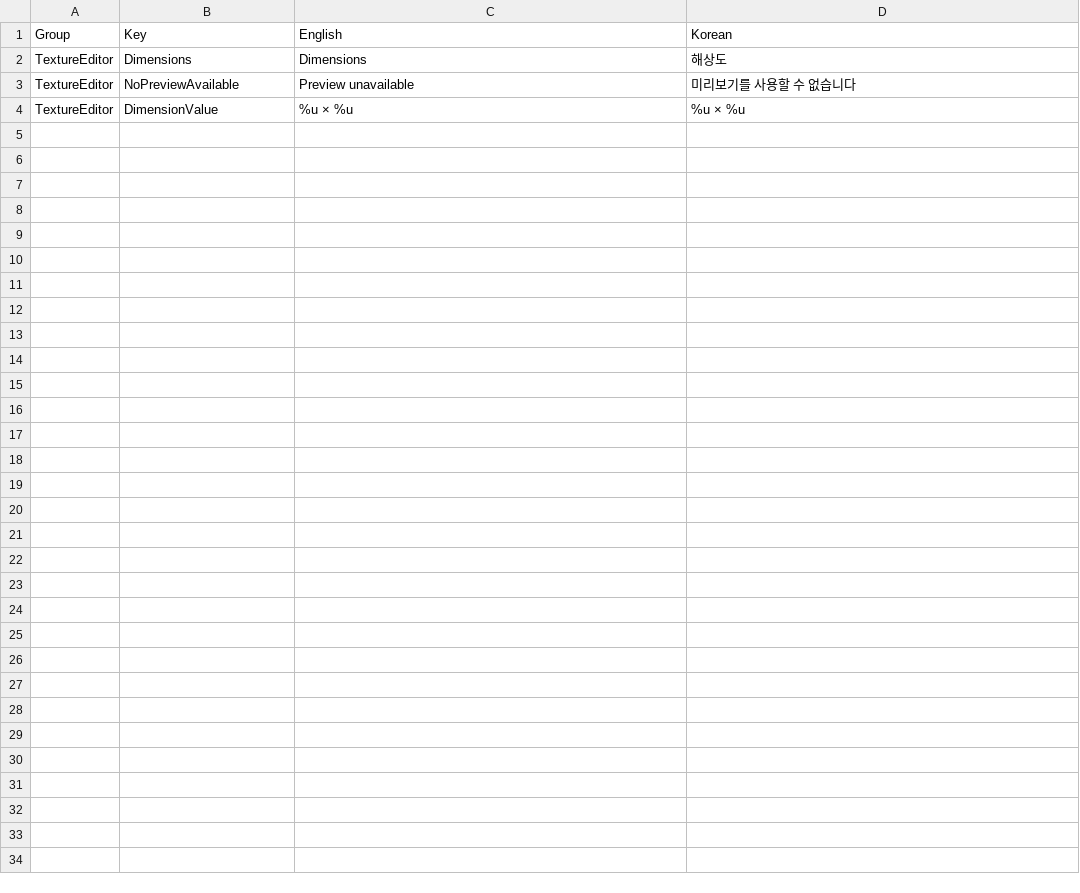
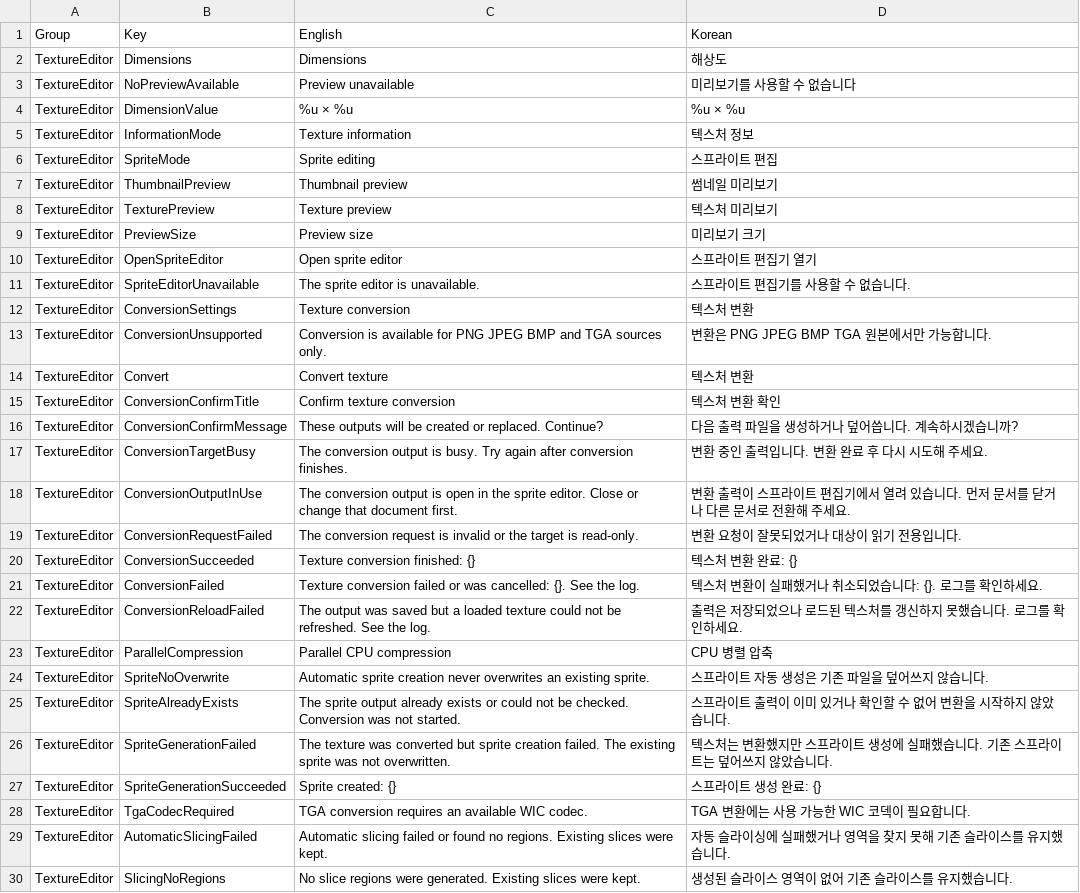
Before and after one commit to Bamtoliya/BamEngine, a CSV file: Editor/Resources/Data/Localization/Editor.TextureEditor.csv, drawn as a sheet; the diff names each change by its address in the sheet, - before the commit and + after, or states it on an @@ line.

```diff
--- a/Editor/Resources/Data/Localization/Editor.TextureEditor.csv
+++ b/Editor/Resources/Data/Localization/Editor.TextureEditor.csv
+row 5: TextureEditor | InformationMode | Texture information | 텍스처 정보
+row 6: TextureEditor | SpriteMode | Sprite editing | 스프라이트 편집
+row 7: TextureEditor | ThumbnailPreview | Thumbnail preview | 썸네일 미리보기
+row 8: TextureEditor | TexturePreview | Texture preview | 텍스처 미리보기
+row 9: TextureEditor | PreviewSize | Preview size | 미리보기 크기
+row 10: TextureEditor | OpenSpriteEditor | Open sprite editor | 스프라이트 편집기 열기
+row 11: TextureEditor | SpriteEditorUnavailable | The sprite editor is unavailable. | 스프라이트 편집기를 사용할 수 없습니다.
+row 12: TextureEditor | ConversionSettings | Texture conversion | 텍스처 변환
+row 13: TextureEditor | ConversionUnsupported | Conversion is available for PNG JPEG BMP and TGA sources only. | 변환은 PNG JPEG BMP TGA 원본에서만 가능합니다.
+row 14: TextureEditor | Convert | Convert texture | 텍스처 변환
+row 15: TextureEditor | ConversionConfirmTitle | Confirm texture conversion | 텍스처 변환 확인
+row 16: TextureEditor | ConversionConfirmMessage | These outputs will be created or replaced. Continue? | 다음 출력 파일을 생성하거나 덮어씁니다. 계속하시겠습니까?
+row 17: TextureEditor | ConversionTargetBusy | The conversion output is busy. Try again after conversion finishes. | 변환 중인 출력입니다. 변환 완료 후 다시 시도해 주세요.
+row 18: TextureEditor | ConversionOutputInUse | The conversion output is open in the sprite editor. Close or change that document first. | 변환 출력이 스프라이트 편집기에서 열려 있습니다. 먼저 문서를 닫거나 다른 문서로 전환해 주세요.
+row 19: TextureEditor | ConversionRequestFailed | The conversion request is invalid or the target is read-only. | 변환 요청이 잘못되었거나 대상이 읽기 전용입니다.
+row 20: TextureEditor | ConversionSucceeded | Texture conversion finished: {} | 텍스처 변환 완료: {}
+row 21: TextureEditor | ConversionFailed | Texture conversion failed or was cancelled: {}. See the log. | 텍스처 변환이 실패했거나 취소되었습니다: {}. 로그를 확인하세요.
+row 22: TextureEditor | ConversionReloadFailed | The output was saved but a loaded texture could not be refreshed. See the log. | 출력은 저장되었으나 로드된 텍스처를 갱신하지 못했습니다. 로그를 확인하세요.
+row 23: TextureEditor | ParallelCompression | Parallel CPU compression | CPU 병렬 압축
+row 24: TextureEditor | SpriteNoOverwrite | Automatic sprite creation never overwrites an existing sprite. | 스프라이트 자동 생성은 기존 파일을 덮어쓰지 않습니다.
+row 25: TextureEditor | SpriteAlreadyExists | The sprite output already exists or could not be checked. Conversion was not started. | 스프라이트 출력이 이미 있거나 확인할 수 없어 변환을 시작하지 않았습니다.
+row 26: TextureEditor | SpriteGenerationFailed | The texture was converted but sprite creation failed. The existing sprite was not overwritten. | 텍스처는 변환했지만 스프라이트 생성에 실패했습니다. 기존 스프라이트는 덮어쓰지 않았습니다.
+row 27: TextureEditor | SpriteGenerationSucceeded | Sprite created: {} | 스프라이트 생성 완료: {}
+row 28: TextureEditor | TgaCodecRequired | TGA conversion requires an available WIC codec. | TGA 변환에는 사용 가능한 WIC 코덱이 필요합니다.
+row 29: TextureEditor | AutomaticSlicingFailed | Automatic slicing failed or found no regions. Existing slices were kept. | 자동 슬라이싱에 실패했거나 영역을 찾지 못해 기존 슬라이스를 유지했습니다.
+row 30: TextureEditor | SlicingNoRegions | No slice regions were generated. Existing slices were kept. | 생성된 슬라이스 영역이 없어 기존 슬라이스를 유지했습니다.
```
Also changed, not shown: Editor/Resources/Data/Localization/Editor.ResourceEditor.csv, Editor/Resources/Data/Localization/Editor.SpriteEditor.csv, 13 other files.
